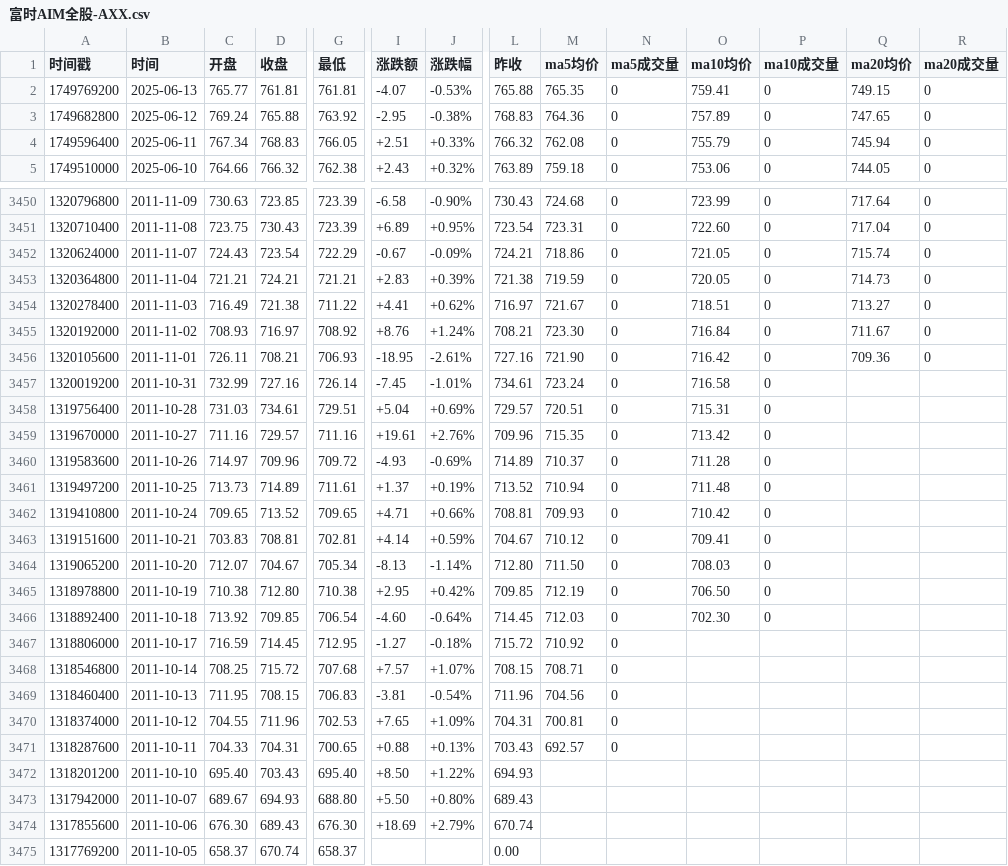
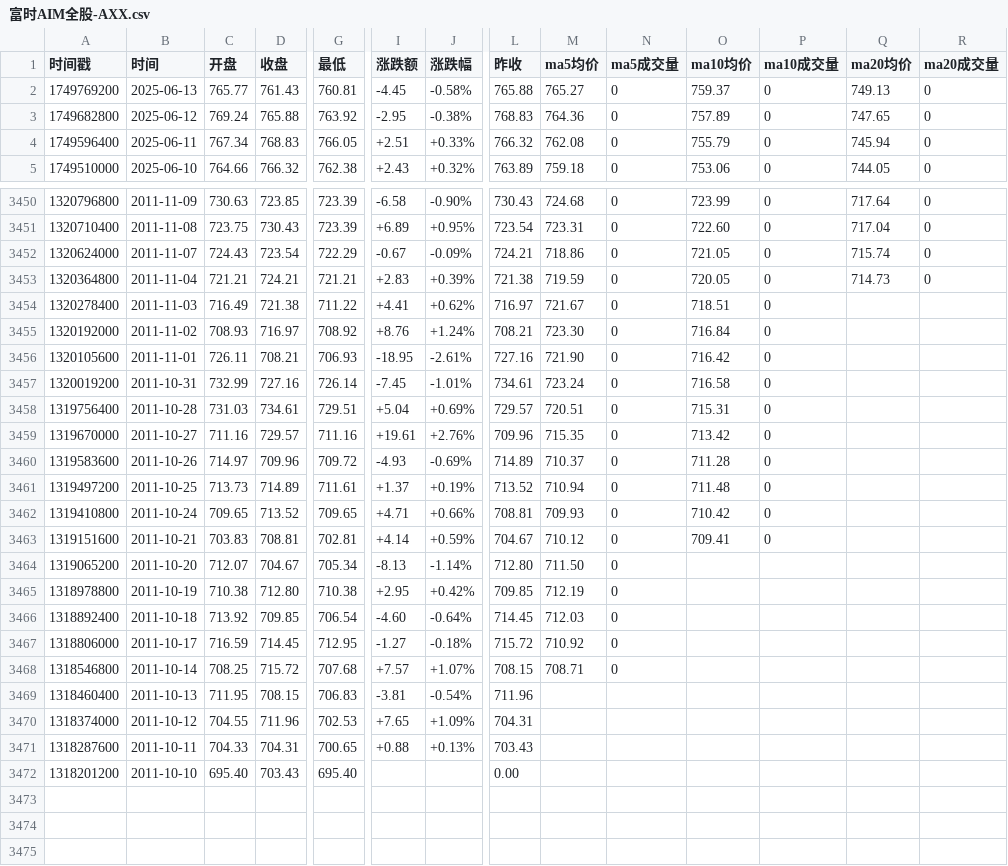
Before and after one commit to cmdSTARMO/market_repo, a CSV file: market_data/富时AIM全股-AXX.csv, drawn as a sheet; only a part is shown, gaps mark what is left out; rows hold the shown columns only; the diff names each change by its address in the sheet, - before the commit and + after, or states it on an @@ line.

```diff
--- a/market_data/富时AIM全股-AXX.csv
+++ b/market_data/富时AIM全股-AXX.csv
-D2 (收盘): 761.81
+D2 (收盘): 761.43
-G2 (最低): 761.81
+G2 (最低): 760.81
-I2 (涨跌额): -4.07
+I2 (涨跌额): -4.45
-J2 (涨跌幅): -0.53%
+J2 (涨跌幅): -0.58%
-M2 (ma5均价): 765.35
+M2 (ma5均价): 765.27
-O2 (ma10均价): 759.41
+O2 (ma10均价): 759.37
-Q2 (ma20均价): 749.15
+Q2 (ma20均价): 749.13
-Q3454 (ma20均价): 713.27
+Q3454 (ma20均价): (empty)
-R3454:R3456 (ma20成交量): 0
+R3454:R3456 (ma20成交量): (empty)
-Q3455 (ma20均价): 711.67
+Q3455 (ma20均价): (empty)
-Q3456 (ma20均价): 709.36
+Q3456 (ma20均价): (empty)
-O3464 (ma10均价): 708.03
+O3464 (ma10均价): (empty)
-P3464:P3466 (ma10成交量): 0
+P3464:P3466 (ma10成交量): (empty)
-O3465 (ma10均价): 706.50
+O3465 (ma10均价): (empty)
-O3466 (ma10均价): 702.30
+O3466 (ma10均价): (empty)
-M3469 (ma5均价): 704.56
+M3469 (ma5均价): (empty)
-N3469:N3471 (ma5成交量): 0
+N3469:N3471 (ma5成交量): (empty)
-M3470 (ma5均价): 700.81
+M3470 (ma5均价): (empty)
-M3471 (ma5均价): 692.57
+M3471 (ma5均价): (empty)
-I3472 (涨跌额): +8.50
+I3472 (涨跌额): (empty)
-J3472 (涨跌幅): +1.22%
+J3472 (涨跌幅): (empty)
-L3472 (昨收): 694.93
+L3472 (昨收): 0.00
-row 3473: 1317942000 | 2011-10-07 | 689.67 | 694.93 | 688.80 | +5.50 | +0.80% | 689.43
-row 3474: 1317855600 | 2011-10-06 | 676.30 | 689.43 | 676.30 | +18.69 | +2.79% | 670.74
-row 3475: 1317769200 | 2011-10-05 | 658.37 | 670.74 | 658.37 |  |  | 0.00
```
Also changed, not shown: market_data/富时墨西哥-FTMEX.csv, market_data/法国CAC40-FCHI.csv, 30 other files.
